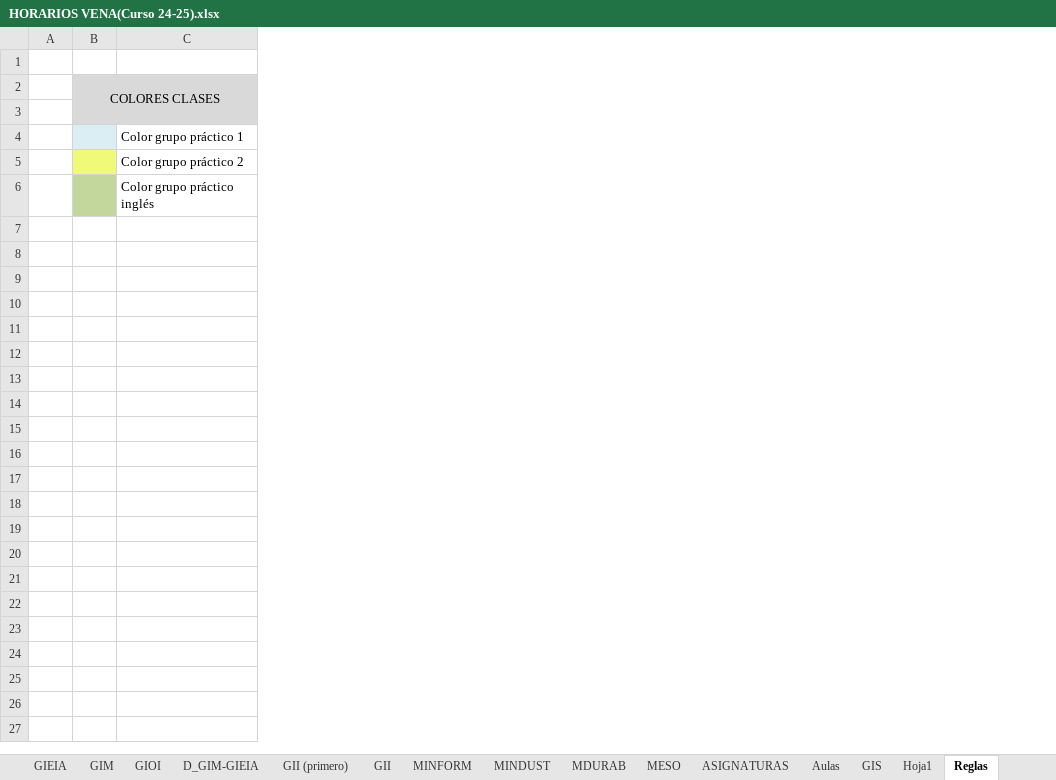
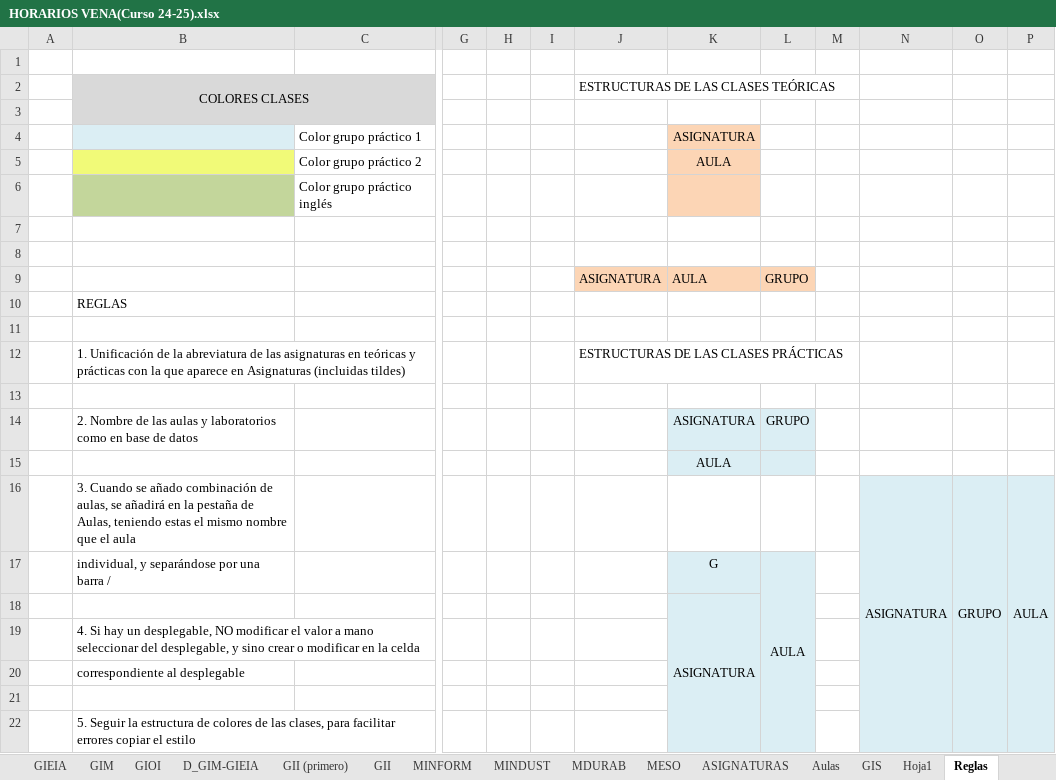
Before and after one commit to rebecacuestaestepar/Trabajo-Fin-de-Grado-2025-2026, an Excel workbook: prototipos/HORARIOS VENA(Curso 24-25).xlsx, sheet Reglas, drawn as a sheet; only a part is shown, gaps mark what is left out; values as stored, in another font and other column widths than the file's, no borders; removed rows and columns are numbered as before the commit, all else as after; rows hold the shown columns only; the diff names each change by its address in the sheet, - before the commit and + after, or states it on an @@ line.

Commit message:
Modificar aulas y asignaturas GIOI para unificar y añadir reglas del Excel

```diff
--- a/prototipos/HORARIOS VENA(Curso 24-25).xlsx (sheet Reglas)
+++ b/prototipos/HORARIOS VENA(Curso 24-25).xlsx (sheet Reglas)
-column B, row 2: COLORES CLASES
+column B, row 2: COLORES CLASES
+column G, empty
+column H, empty
+column I, empty
+column J, row 2: ESTRUCTURAS DE LAS CLASES TEÓRICAS
+column K, rows 4-5: ASIGNATURA | AULA
+column L, empty
+column M, empty
+column N, empty
+column O, empty
+column P, empty
+row 7: (empty)
+row 8: (empty)
+row 9:  |  |  |  |  |  | ASIGNATURA | AULA | GRUPO
+row 10:  | REGLAS
+row 11: (empty)
+row 12:  | 1. Unificación de la abreviatura de las asignaturas en teóricas y prácticas con la que aparece en Asignaturas (incluidas tildes) |  |  |  |  | ESTRUCTURAS DE LAS CLASES PRÁCTICAS
+row 13: (empty)
+row 14:  | 2. Nombre de las aulas y laboratorios como en base de datos |  |  |  |  |  | ASIGNATURA | GRUPO
+row 15:  |  |  |  |  |  |  | AULA
+row 16:  | 3. Cuando se añado combinación de aulas, se añadirá en la pestaña de Aulas, teniendo estas el mismo nombre que el aula |  |  |  |  |  |  |  |  | ASIGNATURA | GRUPO | AULA
+row 17:  | individual, y separándose por una barra / |  |  |  |  |  | G | AULA
+row 18:  |  |  |  |  |  |  | ASIGNATURA
+row 19:  | 4. Si hay un desplegable, NO modificar el valor a mano seleccionar del desplegable, y sino crear o modificar en la celda
+row 20:  | correspondiente al desplegable
+row 21: (empty)
+row 22:  | 5. Seguir la estructura de colores de las clases, para facilitar errores copiar el estilo
```
Also changed, not shown: sheet GIOI, sheet ASIGNATURAS, sheet GIM.
